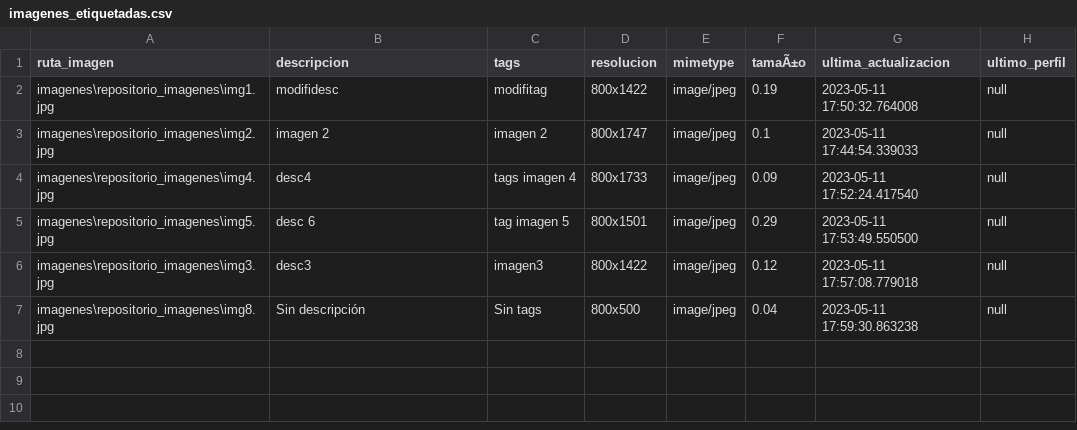
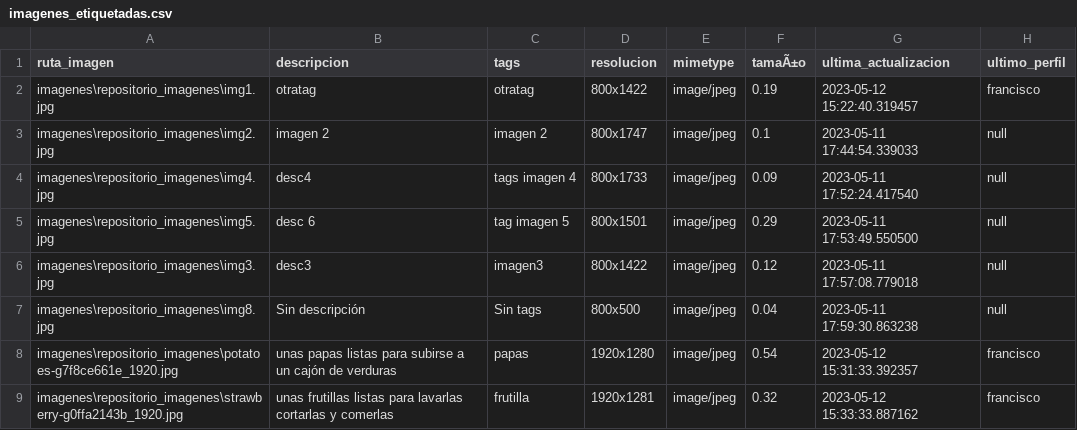
Before and after one commit to mayraPeguinho/unlpImage, a CSV file: datos/imagenes_etiquetadas.csv, drawn as a sheet.

```diff
--- a/datos/imagenes_etiquetadas.csv
+++ b/datos/imagenes_etiquetadas.csv
@@ -1,3 +1,3 @@
 ruta_imagen,descripcion,tags,resolucion,mimetype,tamaÃ±o,ultima_actualizacion,ultimo_perfil
-imagenes\repositorio_imagenes\img1.jpg,modifidesc,modifitag,800x1422,image/jpeg,0.19,2023-05-11 17:50:32.764008,null
+imagenes\repositorio_imagenes\img1.jpg,otratag,otratag,800x1422,image/jpeg,0.19,2023-05-12 15:22:40.319457,francisco
 imagenes\repositorio_imagenes\img2.jpg,imagen 2,imagen 2,800x1747,image/jpeg,0.1,2023-05-11 17:44:54.339033,null
@@ -7 +7,3 @@ imagenes\repositorio_imagenes\img3.jpg,desc3,imagen3,800x1422,image/jpeg,0.12,20
 imagenes\repositorio_imagenes\img8.jpg,Sin descripción,Sin tags,800x500,image/jpeg,0.04,2023-05-11 17:59:30.863238,null
+imagenes\repositorio_imagenes\potatoes-g7f8ce661e_1920.jpg,unas papas listas para subirse a un cajón de verduras,papas,1920x1280,image/jpeg,0.54,2023-05-12 15:31:33.392357,francisco
+imagenes\repositorio_imagenes\strawberry-g0ffa2143b_1920.jpg,unas frutillas listas para lavarlas cortarlas y comerlas,frutilla,1920x1281,image/jpeg,0.32,2023-05-12 15:33:33.887162,francisco
```
Also changed, not shown: logs/logs.csv, 3 other files.
